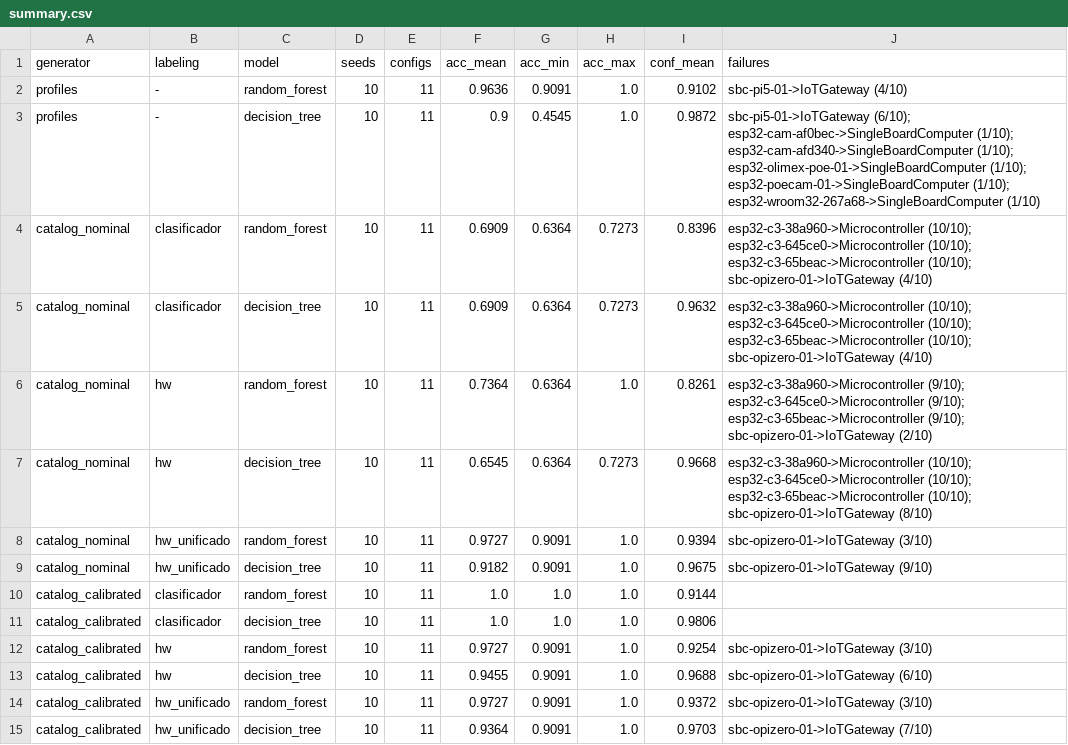
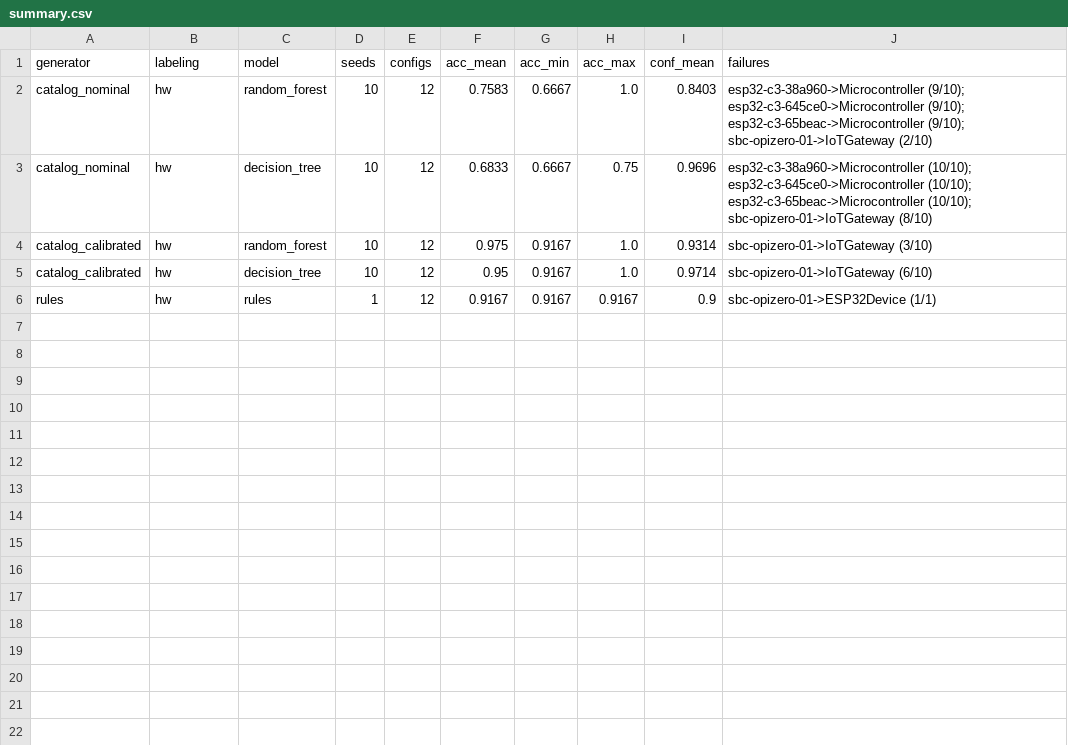
Before and after one commit to tatic2003/PINV01-24, a CSV file: experiments/results/synth_to_real/summary.csv, drawn as a sheet.

Commit message:
Classifier results with hardware labeling: synthetic test set, synthetic-to-real with 12 configurations (Arduino Uno captured), unseen boards

```diff
--- a/experiments/results/synth_to_real/summary.csv
+++ b/experiments/results/synth_to_real/summary.csv
@@ -1,15 +1,6 @@
 generator,labeling,model,seeds,configs,acc_mean,acc_min,acc_max,conf_mean,failures
-profiles,-,random_forest,10,11,0.9636,0.9091,1.0,0.9102,sbc-pi5-01->IoTGateway (4/10)
-profiles,-,decision_tree,10,11,0.9,0.4545,1.0,0.9872,sbc-pi5-01->IoTGateway (6/10); esp32-cam-af0bec->SingleBoardComputer (1/10); esp32-cam-afd340->SingleBoardComputer (1/10); esp32-olimex-poe-01->SingleBoardComputer (1/10); esp32-poecam-01->SingleBoardComputer (1/10); esp32-wroom32-267a68->SingleBoardComputer (1/10)
-catalog_nominal,clasificador,random_forest,10,11,0.6909,0.6364,0.7273,0.8396,esp32-c3-38a960->Microcontroller (10/10); esp32-c3-645ce0->Microcontroller (10/10); esp32-c3-65beac->Microcontroller (10/10); sbc-opizero-01->IoTGateway (4/10)
-catalog_nominal,clasificador,decision_tree,10,11,0.6909,0.6364,0.7273,0.9632,esp32-c3-38a960->Microcontroller (10/10); esp32-c3-645ce0->Microcontroller (10/10); esp32-c3-65beac->Microcontroller (10/10); sbc-opizero-01->IoTGateway (4/10)
-catalog_nominal,hw,random_forest,10,11,0.7364,0.6364,1.0,0.8261,esp32-c3-38a960->Microcontroller (9/10); esp32-c3-645ce0->Microcontroller (9/10); esp32-c3-65beac->Microcontroller (9/10); sbc-opizero-01->IoTGateway (2/10)
-catalog_nominal,hw,decision_tree,10,11,0.6545,0.6364,0.7273,0.9668,esp32-c3-38a960->Microcontroller (10/10); esp32-c3-645ce0->Microcontroller (10/10); esp32-c3-65beac->Microcontroller (10/10); sbc-opizero-01->IoTGateway (8/10)
-catalog_nominal,hw_unificado,random_forest,10,11,0.9727,0.9091,1.0,0.9394,sbc-opizero-01->IoTGateway (3/10)
-catalog_nominal,hw_unificado,decision_tree,10,11,0.9182,0.9091,1.0,0.9675,sbc-opizero-01->IoTGateway (9/10)
-catalog_calibrated,clasificador,random_forest,10,11,1.0,1.0,1.0,0.9144,
-catalog_calibrated,clasificador,decision_tree,10,11,1.0,1.0,1.0,0.9806,
-catalog_calibrated,hw,random_forest,10,11,0.9727,0.9091,1.0,0.9254,sbc-opizero-01->IoTGateway (3/10)
-catalog_calibrated,hw,decision_tree,10,11,0.9455,0.9091,1.0,0.9688,sbc-opizero-01->IoTGateway (6/10)
-catalog_calibrated,hw_unificado,random_forest,10,11,0.9727,0.9091,1.0,0.9372,sbc-opizero-01->IoTGateway (3/10)
-catalog_calibrated,hw_unificado,decision_tree,10,11,0.9364,0.9091,1.0,0.9703,sbc-opizero-01->IoTGateway (7/10)
+catalog_nominal,hw,random_forest,10,12,0.7583,0.6667,1.0,0.8403,esp32-c3-38a960->Microcontroller (9/10); esp32-c3-645ce0->Microcontroller (9/10); esp32-c3-65beac->Microcontroller (9/10); sbc-opizero-01->IoTGateway (2/10)
+catalog_nominal,hw,decision_tree,10,12,0.6833,0.6667,0.75,0.9696,esp32-c3-38a960->Microcontroller (10/10); esp32-c3-645ce0->Microcontroller (10/10); esp32-c3-65beac->Microcontroller (10/10); sbc-opizero-01->IoTGateway (8/10)
+catalog_calibrated,hw,random_forest,10,12,0.975,0.9167,1.0,0.9314,sbc-opizero-01->IoTGateway (3/10)
+catalog_calibrated,hw,decision_tree,10,12,0.95,0.9167,1.0,0.9714,sbc-opizero-01->IoTGateway (6/10)
+rules,hw,rules,1,12,0.9167,0.9167,0.9167,0.9,sbc-opizero-01->ESP32Device (1/1)
```
Also changed, not shown: 16 other files.
